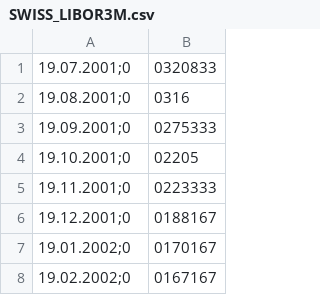
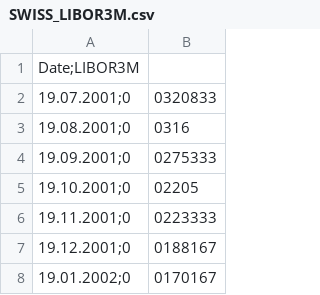
Before and after one commit to mi0909/qarm, a CSV file: SWISS_LIBOR3M.csv, drawn as a sheet; only a part is shown; the shorter side is filled out with more unchanged rows; the diff names each change by its address in the sheet, - before the commit and + after, or states it on an @@ line.

Commit message:
Add files via upload

```diff
--- a/SWISS_LIBOR3M.csv
+++ b/SWISS_LIBOR3M.csv
+row 1: Date;LIBOR3M
```
